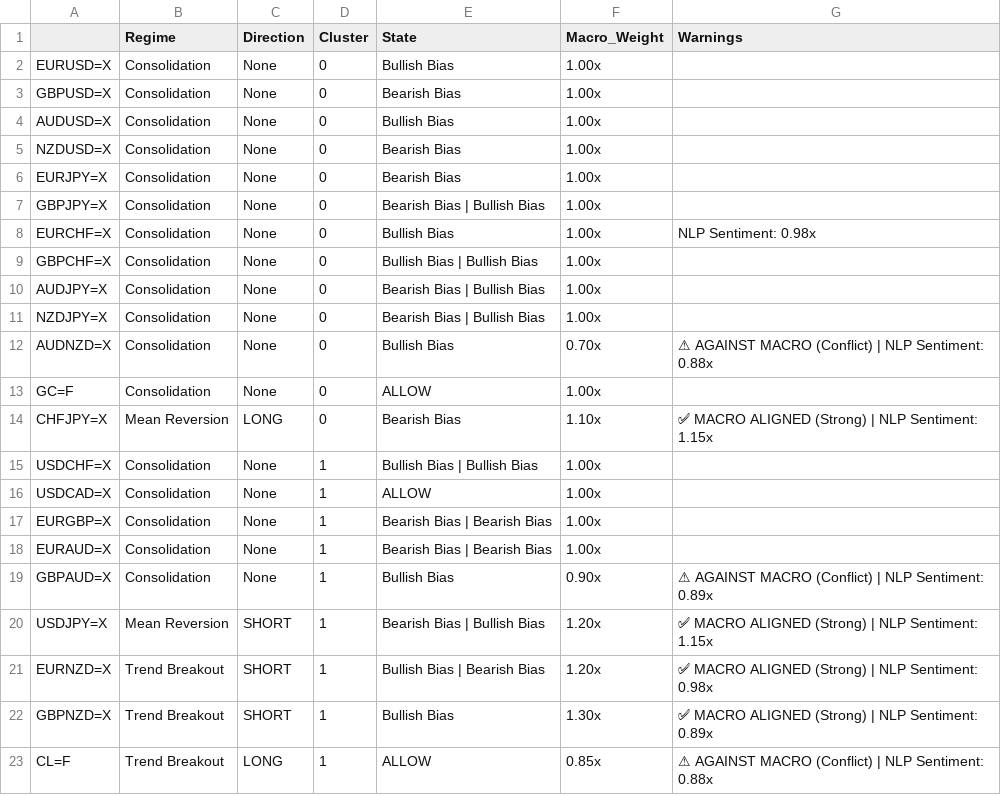
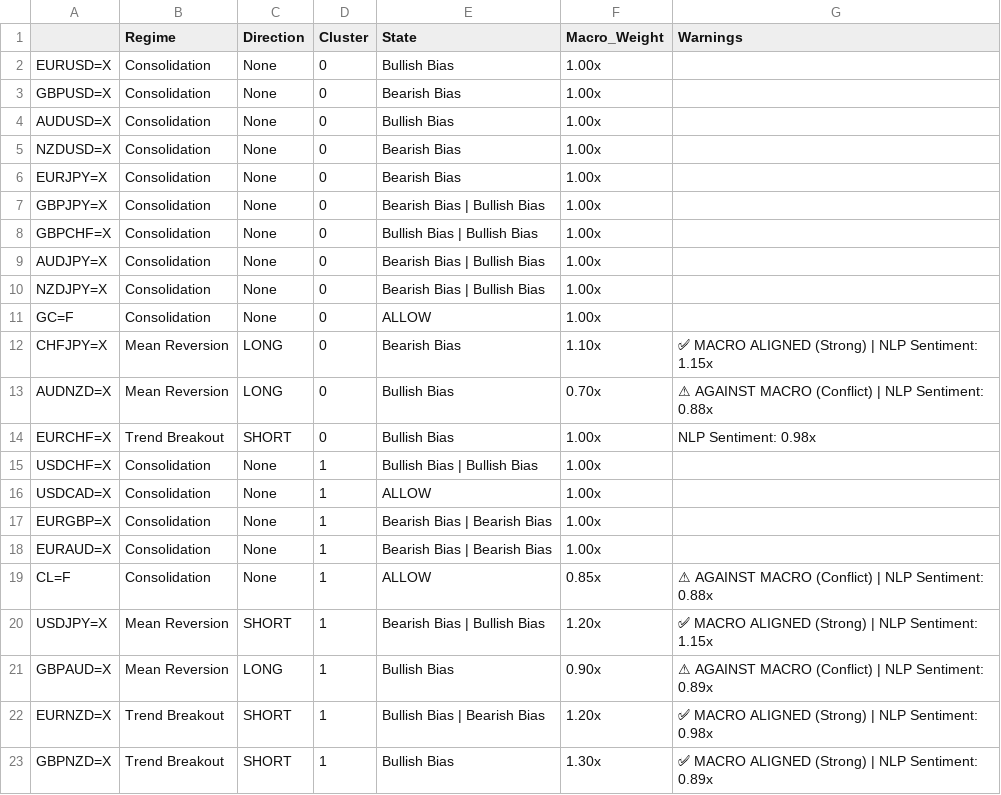
Before and after one commit to victorlemasi/HMM-CODE, a CSV file: analysis_summary.csv, drawn as a sheet; removed rows and columns are numbered as before the commit, all else as after; the diff names each change by its address in the sheet, - before the commit and + after, or states it on an @@ line.

```diff
--- a/analysis_summary.csv
+++ b/analysis_summary.csv
-row 8: EURCHF=X | Consolidation | None | 0 | Bullish Bias | 1.00x | NLP Sentiment: 0.98x
-row 12: AUDNZD=X | Consolidation | None | 0 | Bullish Bias | 0.70x | ⚠ AGAINST MACRO (Conflict) | NLP Sentiment: 0.88x
+row 13: AUDNZD=X | Mean Reversion | LONG | 0 | Bullish Bias | 0.70x | ⚠ AGAINST MACRO (Conflict) | NLP Sentiment: 0.88x
+row 14: EURCHF=X | Trend Breakout | SHORT | 0 | Bullish Bias | 1.00x | NLP Sentiment: 0.98x
-A19: GBPAUD=X
+A19: CL=F
-E19 (State): Bullish Bias
+E19 (State): ALLOW
-F19 (Macro_Weight): 0.90x
+F19 (Macro_Weight): 0.85x
-G19 (Warnings): …NLP Sentiment: 0.89x
+G19 (Warnings): …NLP Sentiment: 0.88x
+row 21: GBPAUD=X | Mean Reversion | LONG | 1 | Bullish Bias | 0.90x | ⚠ AGAINST MACRO (Conflict) | NLP Sentiment: 0.89x
-row 23: CL=F | Trend Breakout | LONG | 1 | ALLOW | 0.85x | ⚠ AGAINST MACRO (Conflict) | NLP Sentiment: 0.88x
```
Also changed, not shown: 3 other files.
